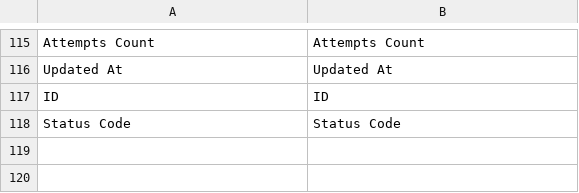
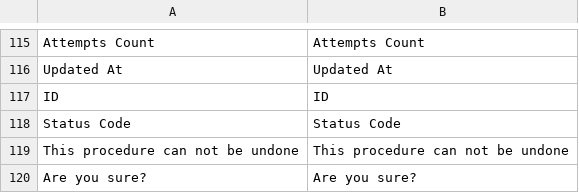
Before and after one commit to vippsas/vipps-magento, a CSV file: i18n/nb_NO.csv, drawn as a sheet; only a part is shown, gaps mark what is left out; the diff names each change by its address in the sheet, - before the commit and + after, or states it on an @@ line.

```diff
--- a/i18n/nb_NO.csv
+++ b/i18n/nb_NO.csv
+row 119: This procedure can not be undone | This procedure can not be undone
+row 120: Are you sure? | Are you sure?
```
Also changed, not shown: 3 other files.
